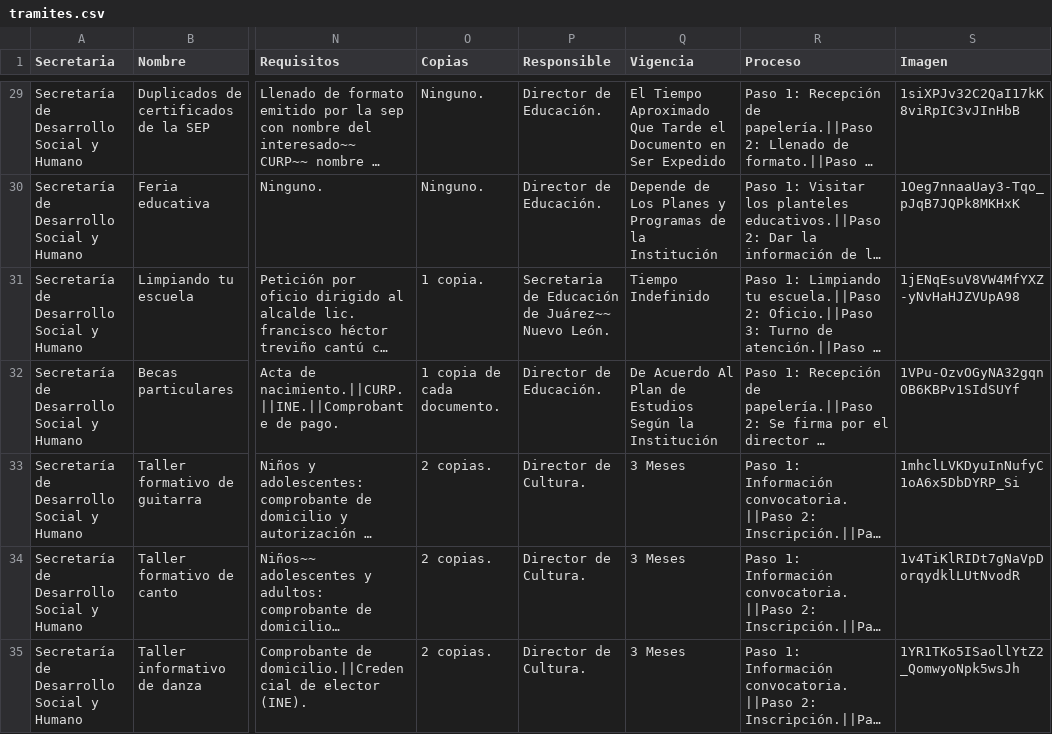
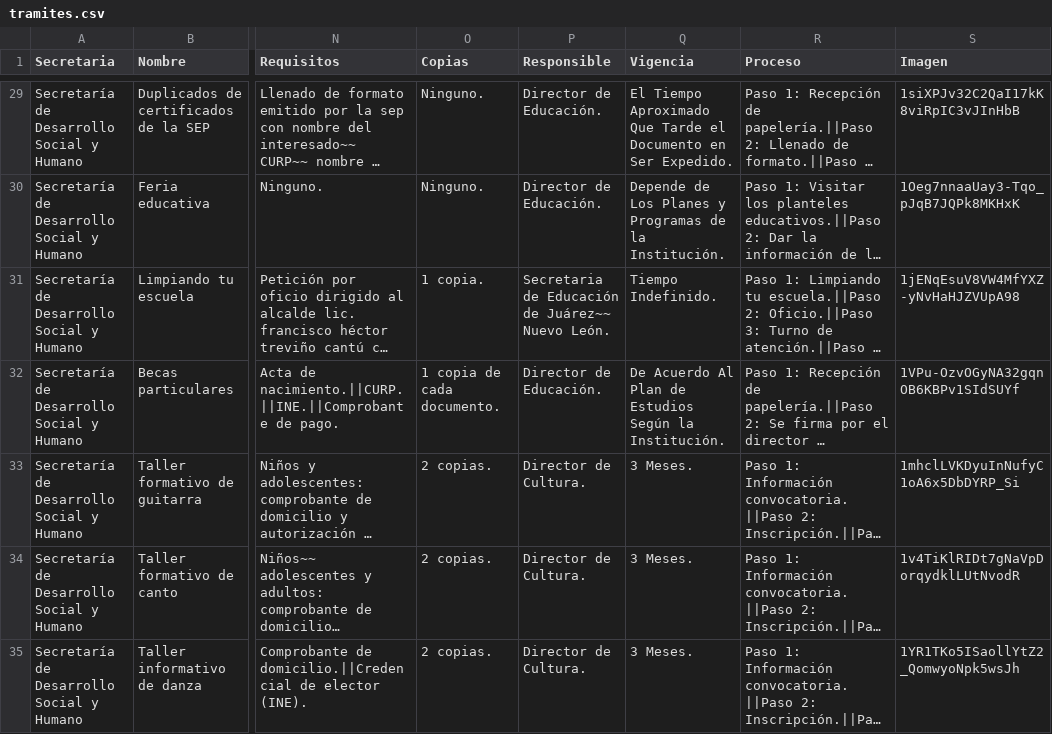
Before and after one commit to velverconsulting/soyjuarense-public, a CSV file: tramites.csv, drawn as a sheet; only a part is shown, gaps mark what is left out; long unchanged cells end in …; the diff covers the shown part only; the diff names each change by its address in the sheet, - before the commit and + after, or states it on an @@ line.

```diff
--- a/tramites.csv
+++ b/tramites.csv
-Q29 (Vigencia): …en Ser Expedido
+Q29 (Vigencia): …en Ser Expedido.
-Q30 (Vigencia): …de la Institución
+Q30 (Vigencia): …de la Institución.
-Q31 (Vigencia): Tiempo Indefinido
+Q31 (Vigencia): Tiempo Indefinido.
-Q32 (Vigencia): …Según la Institución
+Q32 (Vigencia): …Según la Institución.
-Q33:Q35 (Vigencia): 3 Meses
+Q33:Q35 (Vigencia): 3 Meses.
```
Also changed, not shown: 55 edited cells elsewhere in this file.
